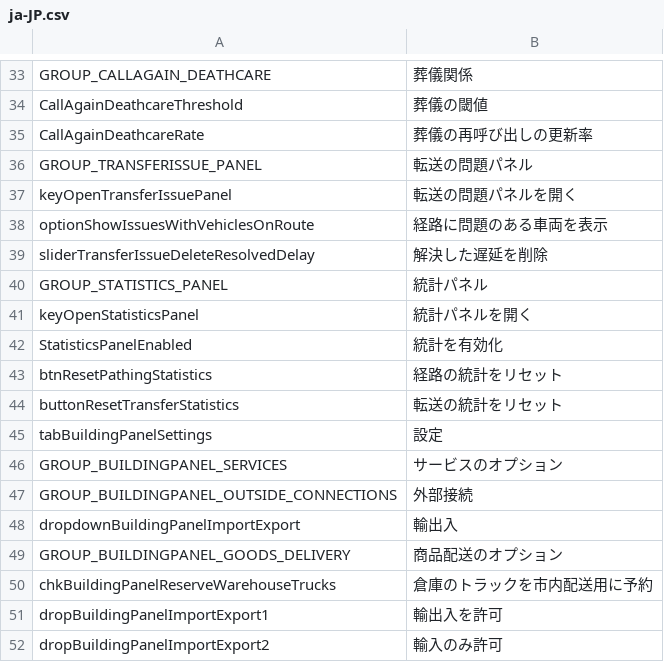
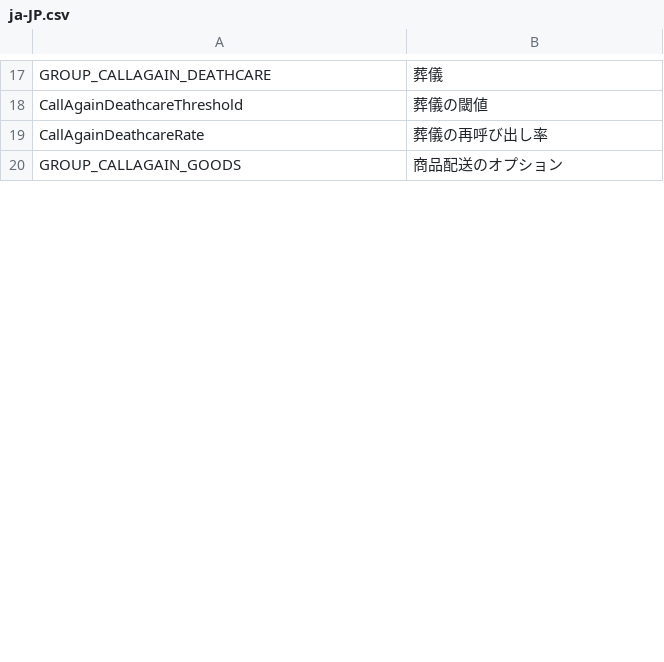
Before and after one commit to Sleepy334/CallAgain, a CSV file: Locales/ja-JP.csv, drawn as a sheet; only a part is shown, gaps mark what is left out; the diff covers the shown part only.

```diff
--- a/Locales/ja-JP.csv
+++ b/Locales/ja-JP.csv
@@ -33,20 +17,4 @@
-"GROUP_CALLAGAIN_DEATHCARE","葬儀関係"
+"GROUP_CALLAGAIN_DEATHCARE","葬儀"
 "CallAgainDeathcareThreshold","葬儀の閾値"
-"CallAgainDeathcareRate","葬儀の再呼び出しの更新率"
-"GROUP_TRANSFERISSUE_PANEL","転送の問題パネル"
-"keyOpenTransferIssuePanel","転送の問題パネルを開く"
-"optionShowIssuesWithVehiclesOnRoute","経路に問題のある車両を表示"
-"sliderTransferIssueDeleteResolvedDelay","解決した遅延を削除"
-"GROUP_STATISTICS_PANEL","統計パネル"
-"keyOpenStatisticsPanel","統計パネルを開く"
-"StatisticsPanelEnabled","統計を有効化"
-"btnResetPathingStatistics","経路の統計をリセット"
-"buttonResetTransferStatistics","転送の統計をリセット"
-"tabBuildingPanelSettings","設定"
-"GROUP_BUILDINGPANEL_SERVICES","サービスのオプション"
-"GROUP_BUILDINGPANEL_OUTSIDE_CONNECTIONS","外部接続"
-"dropdownBuildingPanelImportExport","輸出入"
-"GROUP_BUILDINGPANEL_GOODS_DELIVERY","商品配送のオプション"
-"chkBuildingPanelReserveWarehouseTrucks","倉庫のトラックを市内配送用に予約"
-"dropBuildingPanelImportExport1","輸出入を許可"
-"dropBuildingPanelImportExport2","輸入のみ許可"
+"CallAgainDeathcareRate","葬儀の再呼び出し率"
+"GROUP_CALLAGAIN_GOODS","商品配送のオプション"
```
Also changed, not shown: 12 added rows, 66 removed rows and 3 edited cells elsewhere in this file.
